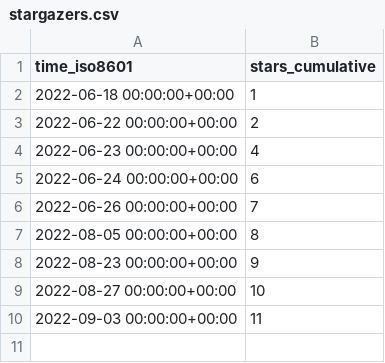
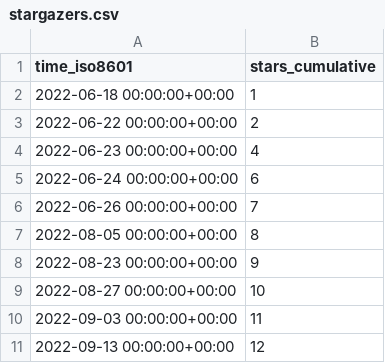
Before and after one commit to Fevol/obsidian-translate, a CSV file: Fevol/obsidian-translate/ghrs-data/stargazers.csv, drawn as a sheet.

```diff
--- a/Fevol/obsidian-translate/ghrs-data/stargazers.csv
+++ b/Fevol/obsidian-translate/ghrs-data/stargazers.csv
@@ -10 +10,2 @@ time_iso8601,stars_cumulative
 2022-09-03 00:00:00+00:00,11
+2022-09-13 00:00:00+00:00,12
```
